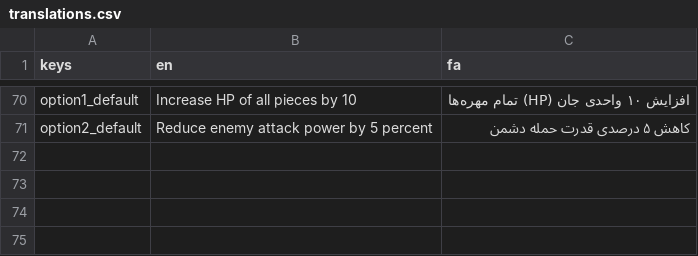
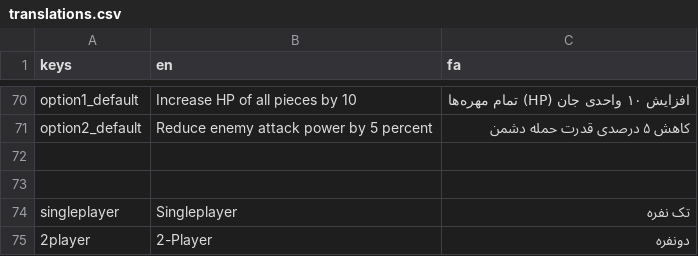
Before and after one commit to Caiisa-Games/caissa, a CSV file: locale/translations.csv, drawn as a sheet; only a part is shown, gaps mark what is left out.

```diff
--- a/locale/translations.csv
+++ b/locale/translations.csv
@@ -71 +71,5 @@ option1_default,Increase HP of all pieces by 10,افزایش ۱۰ واحدی ج
 option2_default,Reduce enemy attack power by 5 percent,کاهش ۵ درصدی قدرت حمله دشمن
+
+
+singleplayer,Singleplayer,تک نفره
+2player,2-Player,دونفره
```
Also changed, not shown: 30 other files.
